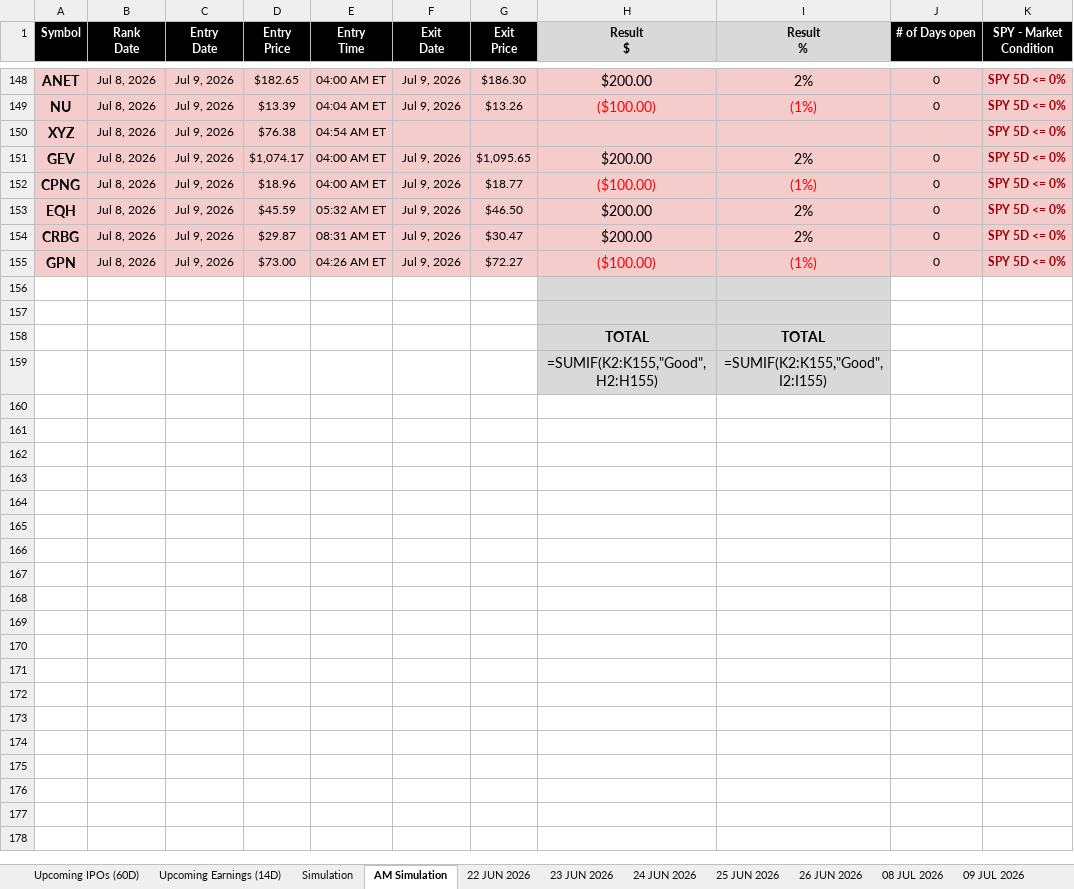
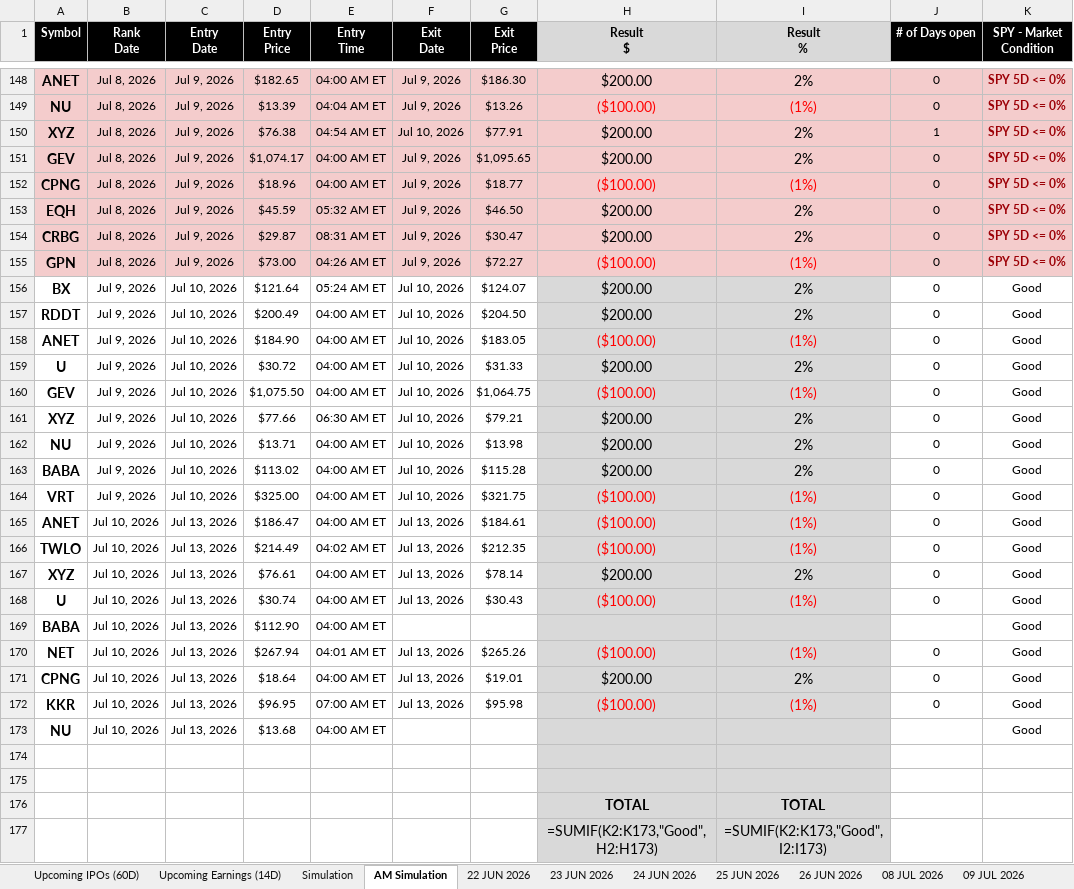
Before and after one commit to codenamev99/invest2.0, an Excel workbook: results.xlsx, sheet AM Simulation, drawn as a sheet; only a part is shown, gaps mark what is left out; values as stored, in another font and other column widths than the file's, no borders; formulas without a stored value are shown as written; addresses are those after the commit; the diff names each change by its address in the sheet, - before the commit and + after, or states it on an @@ line.

```diff
--- a/results.xlsx (sheet AM Simulation)
+++ b/results.xlsx (sheet AM Simulation)
-F150 (Exit Date): (empty)
+F150 (Exit Date): Jul 10, 2026
-G150 (Exit Price): (empty)
+G150 (Exit Price): $77.91
-H150 (Result $): (empty)
+H150 (Result $): $200.00
-I150 (Result %): (empty)
+I150 (Result %): 2%
-J150 (# of Days open): (empty)
+J150 (# of Days open): 1
+row 156: BX | Jul 9, 2026 | Jul 10, 2026 | $121.64 | 05:24 AM ET | Jul 10, 2026 | $124.07 | $200.00 | 2% | 0 | Good
+row 157: RDDT | Jul 9, 2026 | Jul 10, 2026 | $200.49 | 04:00 AM ET | Jul 10, 2026 | $204.50 | $200.00 | 2% | 0 | Good
+row 158: ANET | Jul 9, 2026 | Jul 10, 2026 | $184.90 | 04:00 AM ET | Jul 10, 2026 | $183.05 | ($100.00) | (1%) | 0 | Good
+row 159: U | Jul 9, 2026 | Jul 10, 2026 | $30.72 | 04:00 AM ET | Jul 10, 2026 | $31.33 | $200.00 | 2% | 0 | Good
+row 160: GEV | Jul 9, 2026 | Jul 10, 2026 | $1,075.50 | 04:00 AM ET | Jul 10, 2026 | $1,064.75 | ($100.00) | (1%) | 0 | Good
+row 161: XYZ | Jul 9, 2026 | Jul 10, 2026 | $77.66 | 06:30 AM ET | Jul 10, 2026 | $79.21 | $200.00 | 2% | 0 | Good
+row 162: NU | Jul 9, 2026 | Jul 10, 2026 | $13.71 | 04:00 AM ET | Jul 10, 2026 | $13.98 | $200.00 | 2% | 0 | Good
+row 163: BABA | Jul 9, 2026 | Jul 10, 2026 | $113.02 | 04:00 AM ET | Jul 10, 2026 | $115.28 | $200.00 | 2% | 0 | Good
+row 164: VRT | Jul 9, 2026 | Jul 10, 2026 | $325.00 | 04:00 AM ET | Jul 10, 2026 | $321.75 | ($100.00) | (1%) | 0 | Good
+row 165: ANET | Jul 10, 2026 | Jul 13, 2026 | $186.47 | 04:00 AM ET | Jul 13, 2026 | $184.61 | ($100.00) | (1%) | 0 | Good
+row 166: TWLO | Jul 10, 2026 | Jul 13, 2026 | $214.49 | 04:02 AM ET | Jul 13, 2026 | $212.35 | ($100.00) | (1%) | 0 | Good
+row 167: XYZ | Jul 10, 2026 | Jul 13, 2026 | $76.61 | 04:00 AM ET | Jul 13, 2026 | $78.14 | $200.00 | 2% | 0 | Good
+row 168: U | Jul 10, 2026 | Jul 13, 2026 | $30.74 | 04:00 AM ET | Jul 13, 2026 | $30.43 | ($100.00) | (1%) | 0 | Good
+row 169: BABA | Jul 10, 2026 | Jul 13, 2026 | $112.90 | 04:00 AM ET |  |  |  |  |  | Good
+row 170: NET | Jul 10, 2026 | Jul 13, 2026 | $267.94 | 04:01 AM ET | Jul 13, 2026 | $265.26 | ($100.00) | (1%) | 0 | Good
+row 171: CPNG | Jul 10, 2026 | Jul 13, 2026 | $18.64 | 04:00 AM ET | Jul 13, 2026 | $19.01 | $200.00 | 2% | 0 | Good
+row 172: KKR | Jul 10, 2026 | Jul 13, 2026 | $96.95 | 07:00 AM ET | Jul 13, 2026 | $95.98 | ($100.00) | (1%) | 0 | Good
+row 173: NU | Jul 10, 2026 | Jul 13, 2026 | $13.68 | 04:00 AM ET |  |  |  |  |  | Good
-H177 (Result $): =SUMIF(K2:K155,"Good",H2:H155)
+H177 (Result $): =SUMIF(K2:K173,"Good",H2:H173)
-I177 (Result %): =SUMIF(K2:K155,"Good",I2:I155)
+I177 (Result %): =SUMIF(K2:K173,"Good",I2:I173)
```
Also changed, not shown: sheet 13 JUL 2026, sheet Simulation, sheet Upcoming IPOs (60D).
